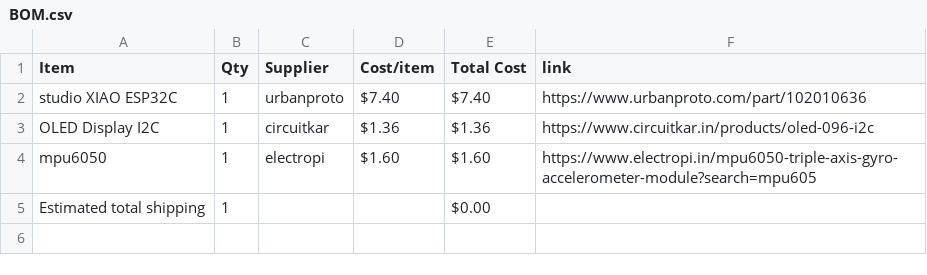
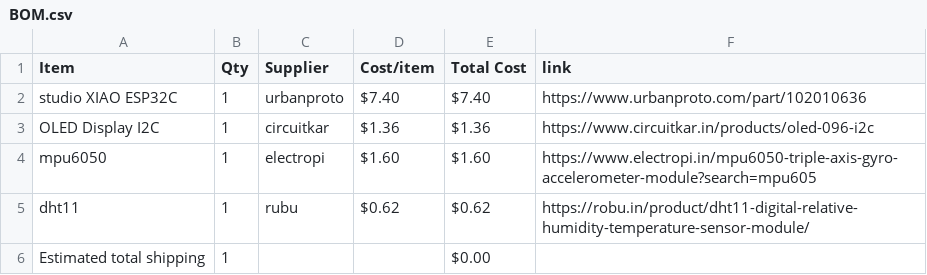
Before and after one commit to ez-pratham/half-life_VP, a CSV file: BOM.csv, drawn as a sheet.

Commit message:
Sync Starbie from Half Life

```diff
--- a/BOM.csv
+++ b/BOM.csv
@@ -4,2 +4,3 @@ OLED Display I2C,1,circuitkar,$1.36,$1.36,https://www.circuitkar.in/products/ole
 mpu6050,1,electropi,$1.60,$1.60,https://www.electropi.in/mpu6050-triple-axis-gyro-accelerometer-module?search=mpu605
+dht11,1,rubu,$0.62,$0.62,https://robu.in/product/dht11-digital-relative-humidity-temperature-sensor-module/
 Estimated total shipping,1,,,$0.00,
```
